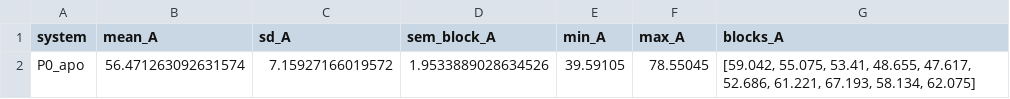
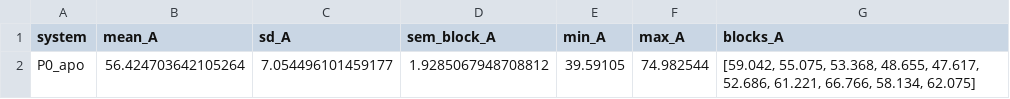
Before and after one commit to extremefattypunch/DNA-springs-project-2026-27, a CSV file: MD simulations/pp2a/figures/pp2a_fig7_headline.csv, drawn as a sheet.

```diff
--- a/MD simulations/pp2a/figures/pp2a_fig7_headline.csv
+++ b/MD simulations/pp2a/figures/pp2a_fig7_headline.csv
@@ -1,2 +1,2 @@
 system,mean_A,sd_A,sem_block_A,min_A,max_A,blocks_A
-P0_apo,56.471263092631574,7.15927166019572,1.9533889028634526,39.59105,78.55045,"[59.042, 55.075, 53.41, 48.655, 47.617, 52.686, 61.221, 67.193, 58.134, 62.075]"
+P0_apo,56.424703642105264,7.054496101459177,1.9285067948708812,39.59105,74.982544,"[59.042, 55.075, 53.368, 48.655, 47.617, 52.686, 61.221, 66.766, 58.134, 62.075]"
```
Also changed, not shown: MD simulations/pp2a/analysis/summary.csv, MD simulations/pp2a/figures/pp2a_fig1_rmsd.csv, 22 other files.
